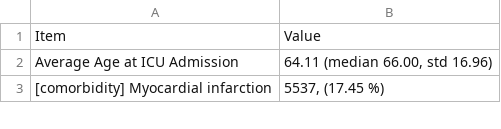
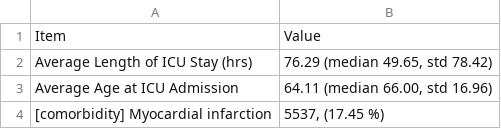
Before and after one commit to isears/tabnet-sepsis, a CSV file: results/table1.csv, drawn as a sheet; only a part is shown; the diff names each change by its address in the sheet, - before the commit and + after, or states it on an @@ line.

```diff
--- a/results/table1.csv
+++ b/results/table1.csv
+row 2: Average Length of ICU Stay (hrs) | 76.29 (median 49.65, std 78.42)
```
Also changed, not shown: results/global_importances.csv, 13 other files.
